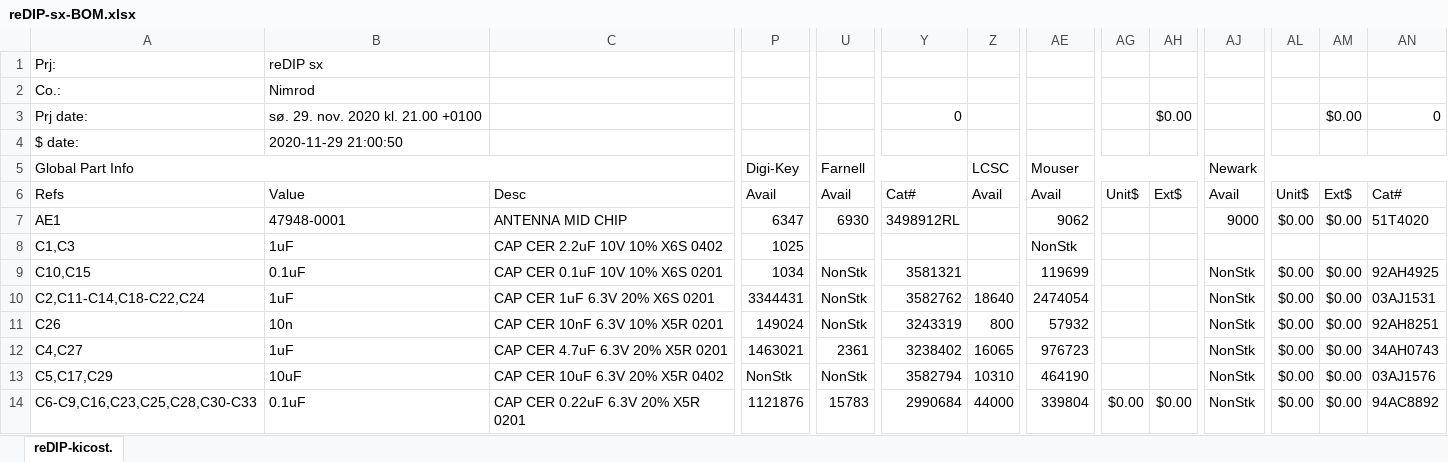
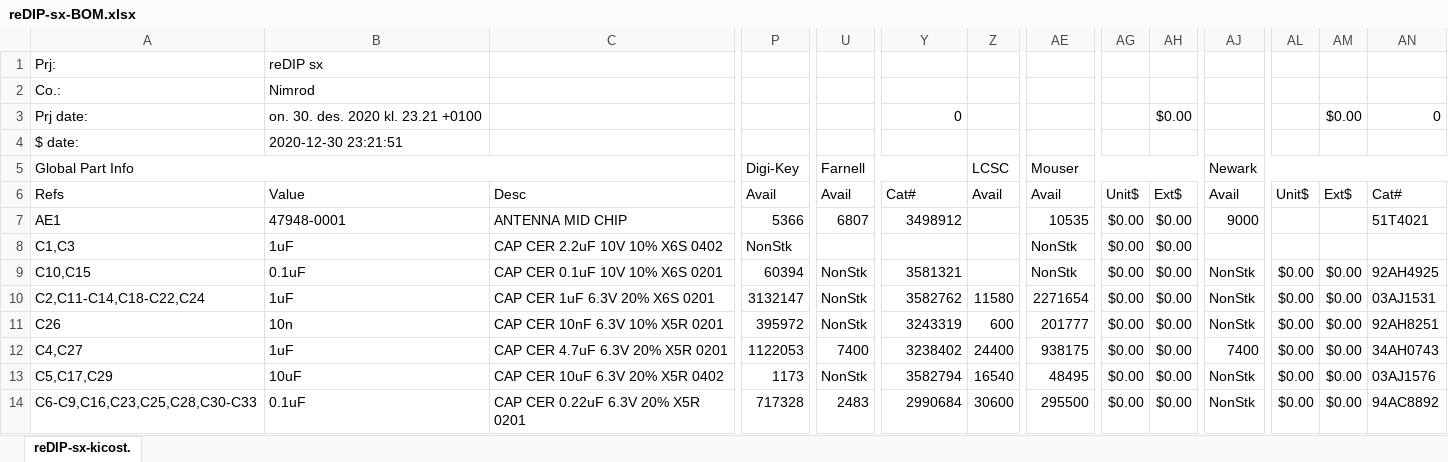
Before and after one commit to daglem/reDIP-SX, an Excel workbook: hardware/manufacture/reDIP-sx-BOM.xlsx, sheet reDIP-sx-kicost., drawn as a sheet; only a part is shown, gaps mark what is left out; values as stored, in another font and other column widths than the file's, no cell formats; conditional formats not drawn; the diff covers the shown part only; the diff names each change by its address in the sheet, - before the commit and + after, or states it on an @@ line.

```diff
--- a/hardware/manufacture/reDIP-sx-BOM.xlsx (sheet reDIP-sx-kicost.)
+++ b/hardware/manufacture/reDIP-sx-BOM.xlsx (sheet reDIP-sx-kicost.)
-sheet tab: reDIP-kicost.
+sheet tab: reDIP-sx-kicost.
-B3: sø. 29. nov. 2020 kl. 21.00 +0100
+B3: on. 30. des. 2020 kl. 23.21 +0100
-B4: 2020-11-29 21:00:50
+B4: 2020-12-30 23:21:51
-P7: 6347
+P7: 5366
-U7: 6930
+U7: 6807
-Y7: 3498912RL
+Y7: 3498912
-AE7: 9062
+AE7: 10535
-AG7:AG13: (empty)
+AG7:AG13: $0.00
-AH7:AH13: (empty)
+AH7:AH13: $0.00
-AL7: $0.00
+AL7: (empty)
-AM7: $0.00
+AM7: (empty)
-AN7: 51T4020
+AN7: 51T4021
-P8: 1025
+P8: NonStk
-P9: 1034
+P9: 60394
-AE9: 119699
+AE9: NonStk
-P10: 3344431
+P10: 3132147
-Z10: 18640
+Z10: 11580
-AE10: 2474054
+AE10: 2271654
-P11: 149024
+P11: 395972
-Z11: 800
+Z11: 600
-AE11: 57932
+AE11: 201777
-P12: 1463021
+P12: 1122053
-U12: 2361
+U12: 7400
-Z12: 16065
+Z12: 24400
-AE12: 976723
+AE12: 938175
-AJ12: NonStk
+AJ12: 7400
-P13: NonStk
+P13: 1173
-Z13: 10310
+Z13: 16540
-AE13: 464190
+AE13: 48495
-P14: 1121876
+P14: 717328
-U14: 15783
+U14: 2483
-Z14: 44000
+Z14: 30600
-AE14: 339804
+AE14: 295500
```
Also changed, not shown: 109 edited cells elsewhere in this sheet, cell formats, formulas that keep their value, 45 other files.
